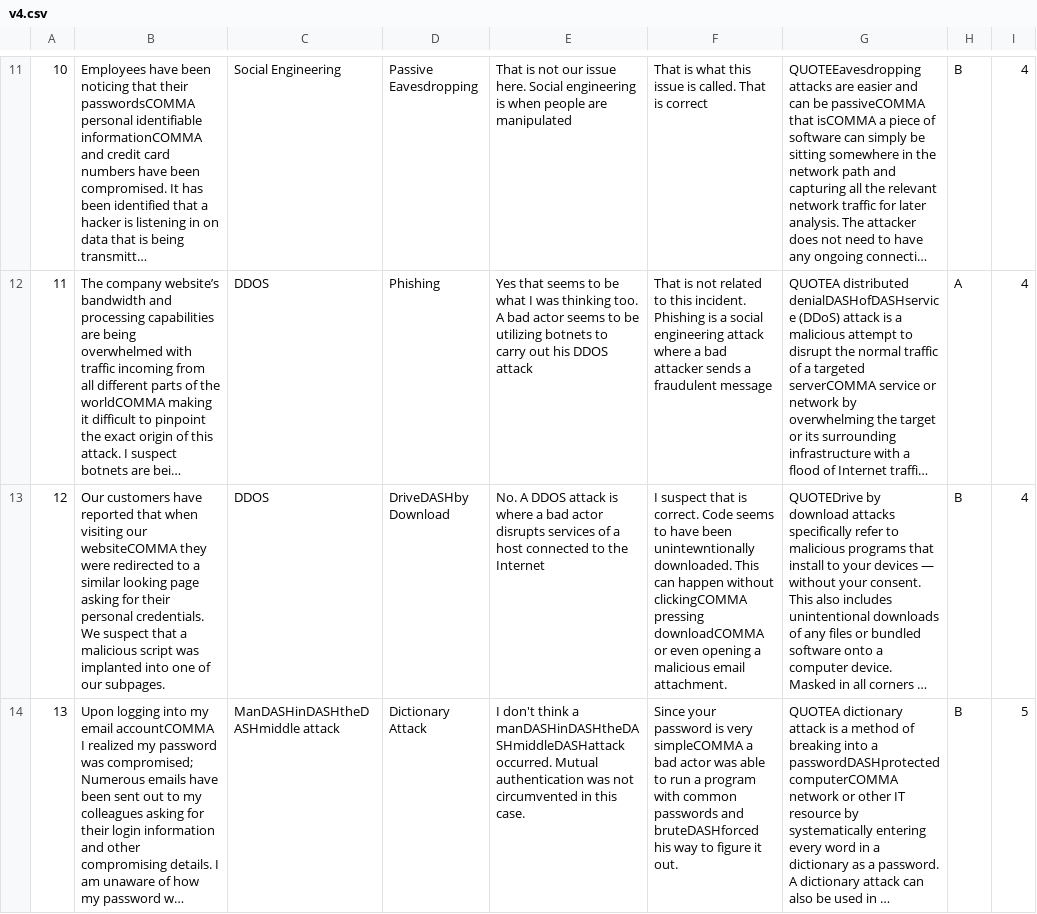
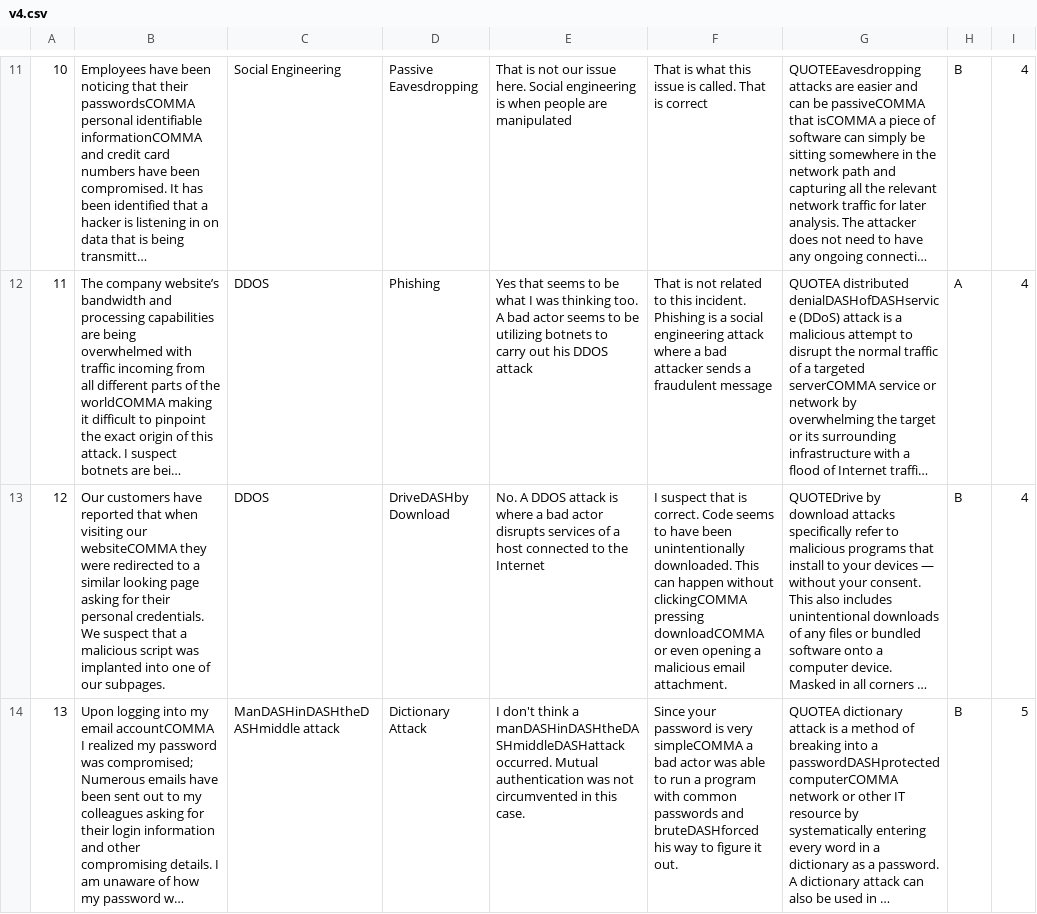
Before and after one commit to CSC4790-Fall2021-Org/CyberSimulation, a CSV file: Assets/images/v4.csv, drawn as a sheet; only a part is shown, gaps mark what is left out; long unchanged cells end in …; the diff names each change by its address in the sheet, - before the commit and + after, or states it on an @@ line.

```diff
--- a/Assets/images/v4.csv
+++ b/Assets/images/v4.csv
-F13: …have been unintewntionally downloaded. This…
+F13: …have been unintentionally downloaded. This…
```
Also changed, not shown: 2 other files.
